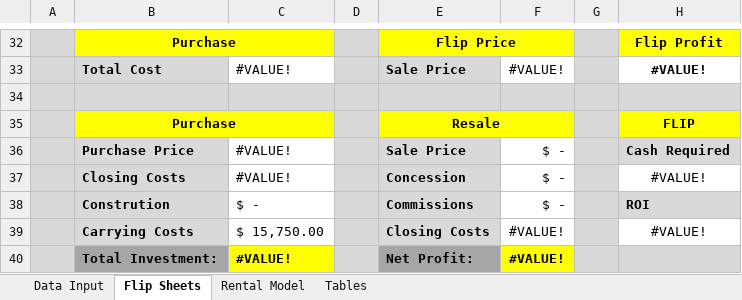
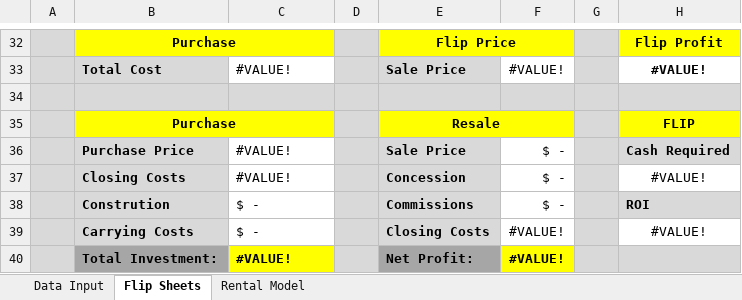
Before and after one commit to StevenWuRedQ/IntranetPortal, an Excel workbook: IntranetPortal/IntranetPortal/App_Data/underwriter.xlsx, sheet Flip Sheets, drawn as a sheet; only a part is shown, gaps mark what is left out; values as stored, in another font and other column widths than the file's, no borders; conditional formats not drawn; the diff covers the shown part only; the diff names each change by its address in the sheet, - before the commit and + after, or states it on an @@ line.

```diff
--- a/IntranetPortal/IntranetPortal/App_Data/underwriter.xlsx (sheet Flip Sheets)
+++ b/IntranetPortal/IntranetPortal/App_Data/underwriter.xlsx (sheet Flip Sheets)
@@ sheet tab hidden: Tables @@
-C39: $ 15,750.00
+C39: $ -
```
Also changed, not shown: 13 edited cells elsewhere in this sheet, sheet Rental Model, sheet Data Input, formulas that keep their value, IntranetPortal/IntranetPortal/TempDataFile/underwriter.xlsx, 3 other files.
